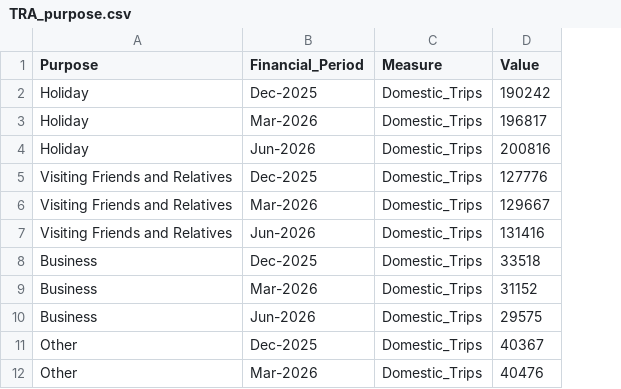
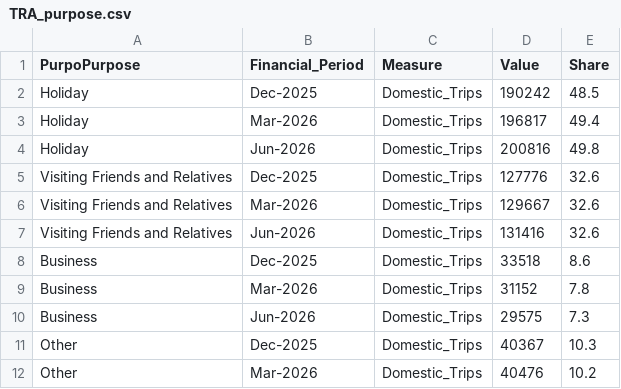
Before and after one commit to TracyTen/3179, a CSV file: data/TRA_purpose.csv, drawn as a sheet; only a part is shown; the diff names each change by its address in the sheet, - before the commit and + after, or states it on an @@ line.

Commit message:
changes to tra purpose csv file

```diff
--- a/data/TRA_purpose.csv
+++ b/data/TRA_purpose.csv
+column E (Share), rows 2-12: 48.5 | 49.4 | 49.8 | 32.6 | 32.6 | 32.6 | 8.6 | 7.8 | 7.3 | 10.3 | 10.2
-A1: Purpose
+A1: PurpoPurpose
```
